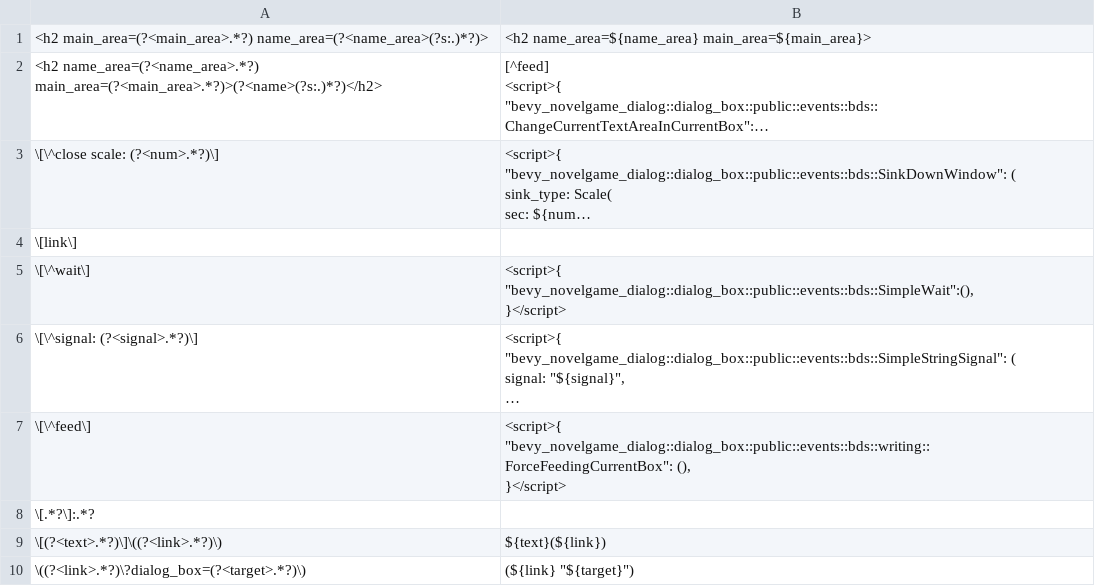
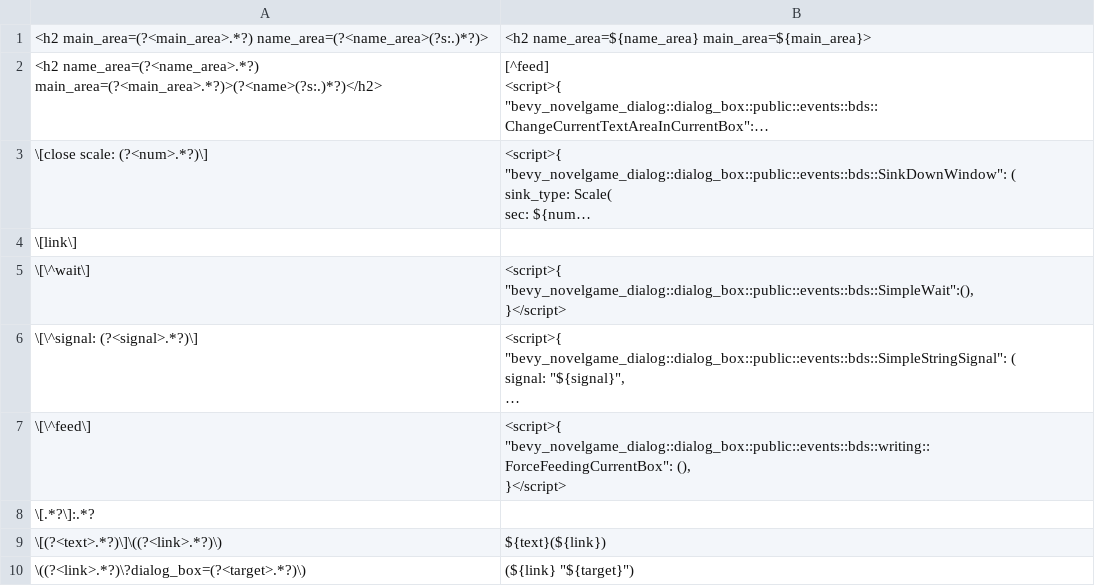
Before and after one commit to ruzo-ruzo/bevy_novelgame_dialog, a CSV file: assets/scripts/basic.csv, drawn as a sheet; long unchanged cells end in …; the diff names each change by its address in the sheet, - before the commit and + after, or states it on an @@ line.

Commit message:
fix script

```diff
--- a/assets/scripts/basic.csv
+++ b/assets/scripts/basic.csv
-A3: \[\^close scale: (?<num>.*?)\]
+A3: \[close scale: (?<num>.*?)\]
```
Also changed, not shown: assets/scripts/rpg_style.csv.
